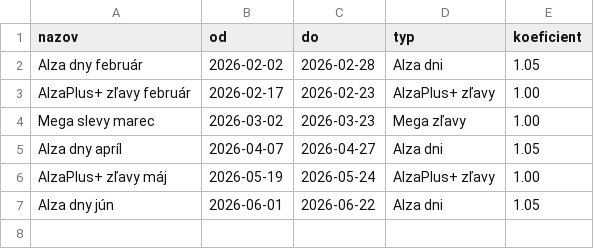
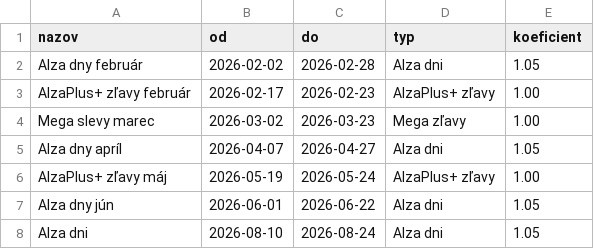
Before and after one commit to Temporary-Permanent-Fix/PREDICTION_VERCEL, a CSV file: public/data/udalosti.csv, drawn as a sheet; the diff names each change by its address in the sheet, - before the commit and + after, or states it on an @@ line.

Commit message:
data: udalosť Alza dni

```diff
--- a/public/data/udalosti.csv
+++ b/public/data/udalosti.csv
+row 8: Alza dni | 2026-08-10 | 2026-08-24 | Alza dni | 1.05
```
